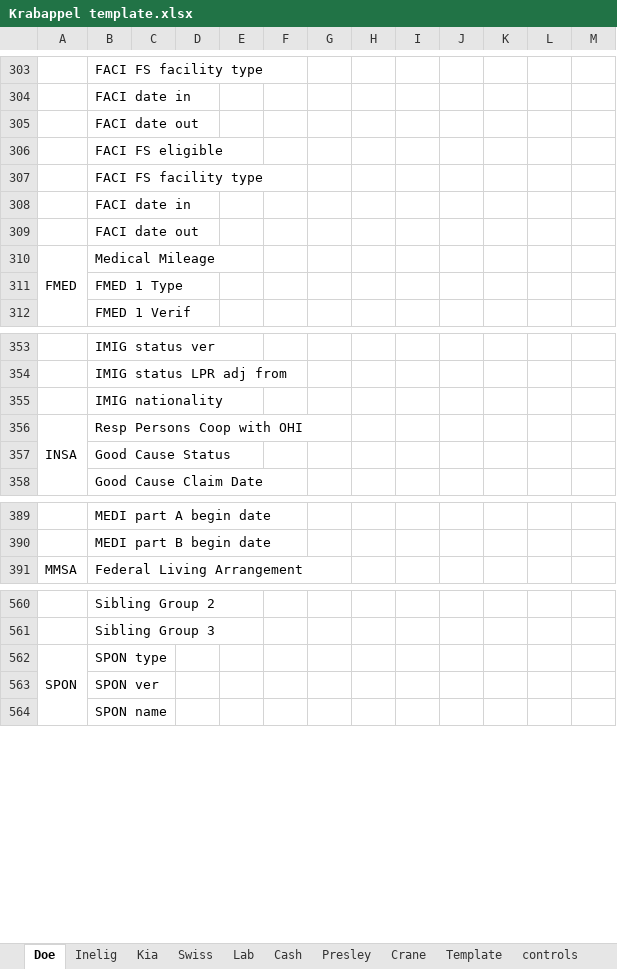
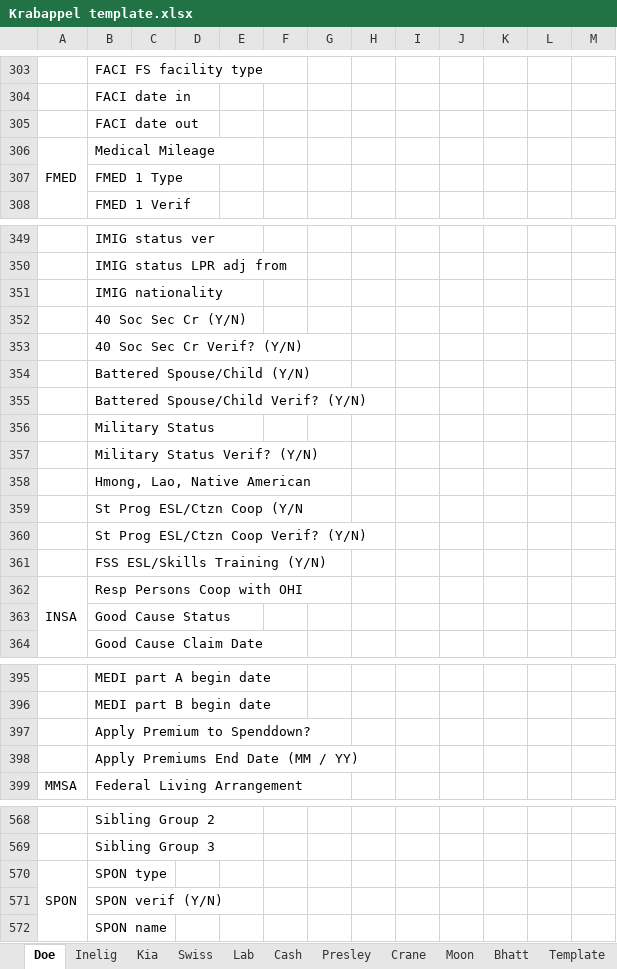
Before and after one commit to MN-DHS-BZS-County-Programmers/MAXIS-BZ-Scripts, an Excel workbook: Project Krabappel/Krabappel template.xlsx, sheet Doe, drawn as a sheet; only a part is shown, gaps mark what is left out; values as stored, in another font and other column widths than the file's, no cell formats; removed rows and columns are numbered as before the commit, all else as after; the diff names each change by its address in the sheet, - before the commit and + after, or states it on an @@ line.

```diff
--- a/Project Krabappel/Krabappel template.xlsx (sheet Doe)
+++ b/Project Krabappel/Krabappel template.xlsx (sheet Doe)
+sheet tab: Moon
+sheet tab: Bhatt
-row 306:  | FACI FS eligible
-row 307:  | FACI FS facility type
-row 308:  | FACI date in
-row 309:  | FACI date out
+row 352:  | 40 Soc Sec Cr (Y/N)
+row 353:  | 40 Soc Sec Cr Verif? (Y/N)
+row 354:  | Battered Spouse/Child (Y/N)
+row 355:  | Battered Spouse/Child Verif? (Y/N)
+row 356:  | Military Status
+row 357:  | Military Status Verif? (Y/N)
+row 358:  | Hmong, Lao, Native American
+row 359:  | St Prog ESL/Ctzn Coop (Y/N
+row 360:  | St Prog ESL/Ctzn Coop Verif? (Y/N)
+row 361:  | FSS ESL/Skills Training (Y/N)
+row 397:  | Apply Premium to Spenddown?
+row 398:  | Apply Premiums End Date (MM / YY)
-B571: SPON ver
+B571: SPON verif (Y/N)
```
Also changed, not shown: sheet controls, sheet Crane, sheet Cash, sheet Lab, sheet Inelig, sheet Kia, 2 more sheets, other sheet tabs, cell formats, formulas that keep their value, 2 other files.
